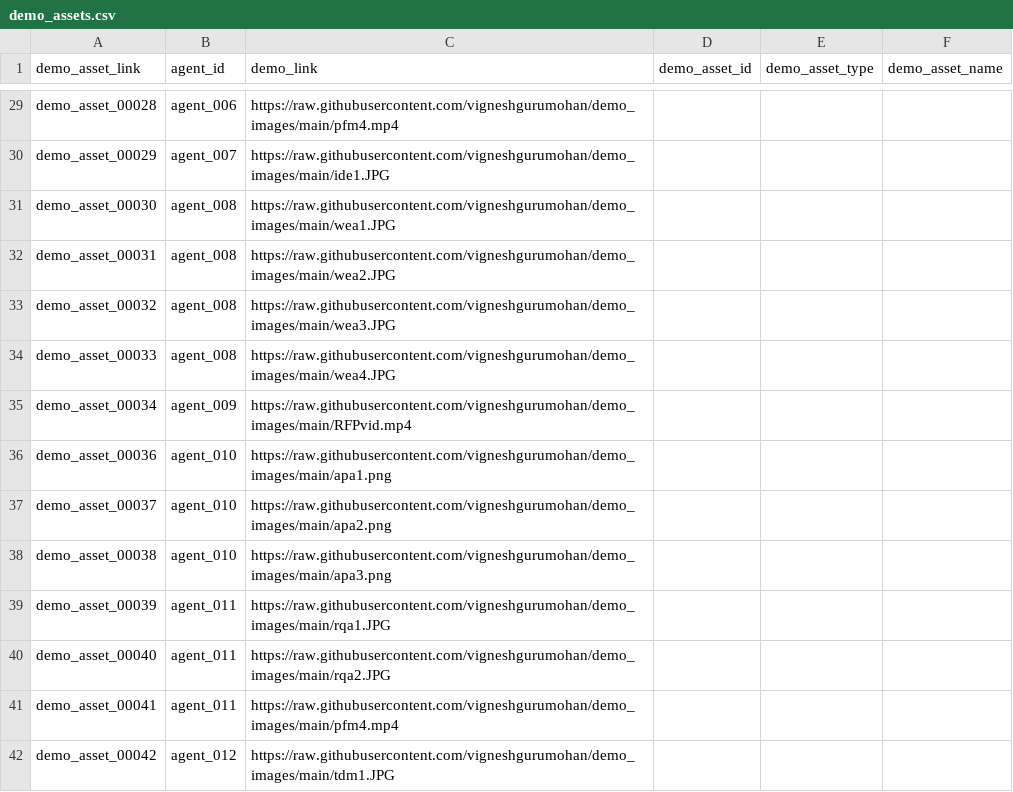
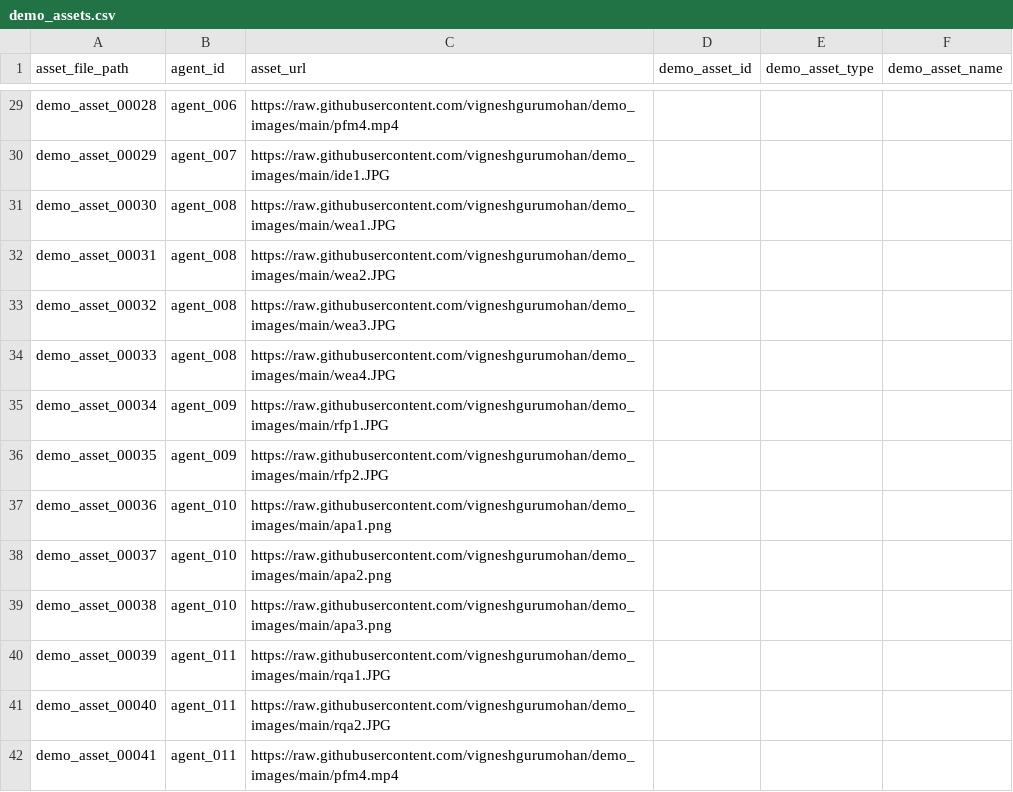
Before and after one commit to vigneshgurumohan/agents_store, a CSV file: backend/data/demo_assets.csv, drawn as a sheet; only a part is shown, gaps mark what is left out; the shorter side is filled out with more unchanged rows; the diff covers the shown part only.

```diff
--- a/backend/data/demo_assets.csv
+++ b/backend/data/demo_assets.csv
@@ -1 +1 @@
-demo_asset_link,agent_id,demo_link,demo_asset_id,demo_asset_type,demo_asset_name
+asset_file_path,agent_id,asset_url,demo_asset_id,demo_asset_type,demo_asset_name
@@ -34,3 +34,4 @@ demo_asset_00032,agent_008,https://raw.githubusercontent.com/vigneshgurumohan/de
 demo_asset_00033,agent_008,https://raw.githubusercontent.com/vigneshgurumohan/demo_images/main/wea4.JPG,,,
-demo_asset_00034,agent_009,https://raw.githubusercontent.com/vigneshgurumohan/demo_images/main/RFPvid.mp4,,,
+demo_asset_00034,agent_009,https://raw.githubusercontent.com/vigneshgurumohan/demo_images/main/rfp1.JPG,,,
+demo_asset_00035,agent_009,https://raw.githubusercontent.com/vigneshgurumohan/demo_images/main/rfp2.JPG,,,
 demo_asset_00036,agent_010,https://raw.githubusercontent.com/vigneshgurumohan/demo_images/main/apa1.png,,,
```
Also changed, not shown: 23 added rows and 1 edited cell elsewhere in this file, backend/data/agent_requirements.csv, backend/data/agents.csv, 31 other files.
